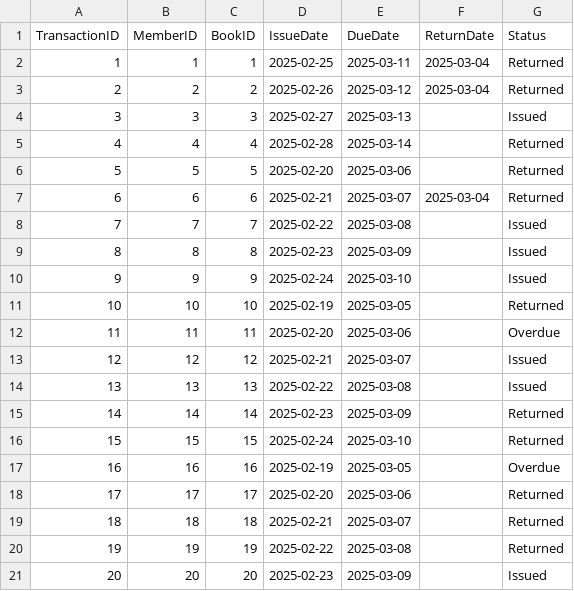
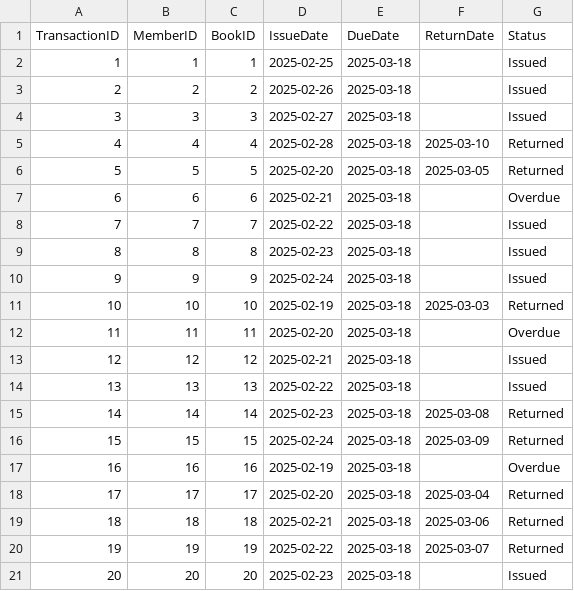
Before and after one commit to UddavRajbhandari/librarydb, a CSV file: data/transactions_data.csv, drawn as a sheet; only a part is shown; the diff covers the shown part only; the diff names each change by its address in the sheet, - before the commit and + after, or states it on an @@ line.

```diff
--- a/data/transactions_data.csv
+++ b/data/transactions_data.csv
-E2 (DueDate): 2025-03-11
+E2 (DueDate): 2025-03-18
-F2:F3 (ReturnDate): 2025-03-04
+F2:F3 (ReturnDate): (empty)
-G2:G3 (Status): Returned
+G2:G3 (Status): Issued
-E3 (DueDate): 2025-03-12
+E3 (DueDate): 2025-03-18
-E4 (DueDate): 2025-03-13
+E4 (DueDate): 2025-03-18
-E5 (DueDate): 2025-03-14
+E5 (DueDate): 2025-03-18
-F5 (ReturnDate): (empty)
+F5 (ReturnDate): 2025-03-10
-E6 (DueDate): 2025-03-06
+E6 (DueDate): 2025-03-18
-F6 (ReturnDate): (empty)
+F6 (ReturnDate): 2025-03-05
-E7 (DueDate): 2025-03-07
+E7 (DueDate): 2025-03-18
-F7 (ReturnDate): 2025-03-04
+F7 (ReturnDate): (empty)
-G7 (Status): Returned
+G7 (Status): Overdue
-E8 (DueDate): 2025-03-08
+E8 (DueDate): 2025-03-18
-E9 (DueDate): 2025-03-09
+E9 (DueDate): 2025-03-18
-E10 (DueDate): 2025-03-10
+E10 (DueDate): 2025-03-18
-E11 (DueDate): 2025-03-05
+E11 (DueDate): 2025-03-18
-F11 (ReturnDate): (empty)
+F11 (ReturnDate): 2025-03-03
-E12 (DueDate): 2025-03-06
+E12 (DueDate): 2025-03-18
-E13 (DueDate): 2025-03-07
+E13 (DueDate): 2025-03-18
-E14 (DueDate): 2025-03-08
+E14 (DueDate): 2025-03-18
-E15 (DueDate): 2025-03-09
+E15 (DueDate): 2025-03-18
-F15 (ReturnDate): (empty)
+F15 (ReturnDate): 2025-03-08
-E16 (DueDate): 2025-03-10
+E16 (DueDate): 2025-03-18
-F16 (ReturnDate): (empty)
+F16 (ReturnDate): 2025-03-09
-E17 (DueDate): 2025-03-05
+E17 (DueDate): 2025-03-18
-E18 (DueDate): 2025-03-06
+E18 (DueDate): 2025-03-18
-F18 (ReturnDate): (empty)
+F18 (ReturnDate): 2025-03-04
-E19 (DueDate): 2025-03-07
+E19 (DueDate): 2025-03-18
-F19 (ReturnDate): (empty)
+F19 (ReturnDate): 2025-03-06
-E20 (DueDate): 2025-03-08
+E20 (DueDate): 2025-03-18
-F20 (ReturnDate): (empty)
+F20 (ReturnDate): 2025-03-07
-E21 (DueDate): 2025-03-09
+E21 (DueDate): 2025-03-18
```
Also changed, not shown: 2 removed rows, 13 edited cells and row numbers in column A elsewhere in this file, data/users_data.csv, 2 other files.
